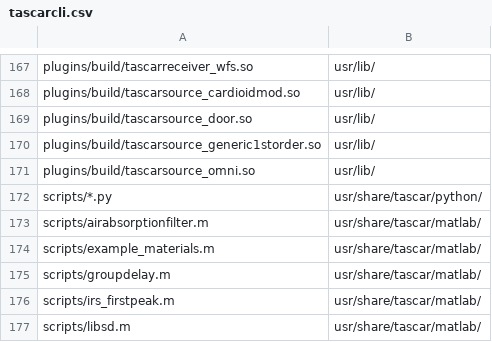
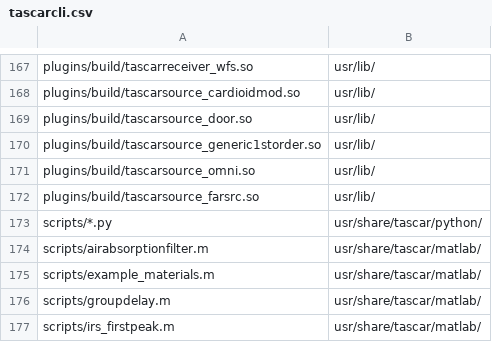
Before and after one commit to HoerTech-gGmbH/tascar, a CSV file: packaging/deb/tascarcli.csv, drawn as a sheet; only a part is shown, gaps mark what is left out; the shorter side is filled out with more unchanged rows; the diff names each change by its address in the sheet, - before the commit and + after, or states it on an @@ line.

```diff
--- a/packaging/deb/tascarcli.csv
+++ b/packaging/deb/tascarcli.csv
+row 172: plugins/build/tascarsource_farsrc.so | usr/lib/
```
Also changed, not shown: 4 other files.
